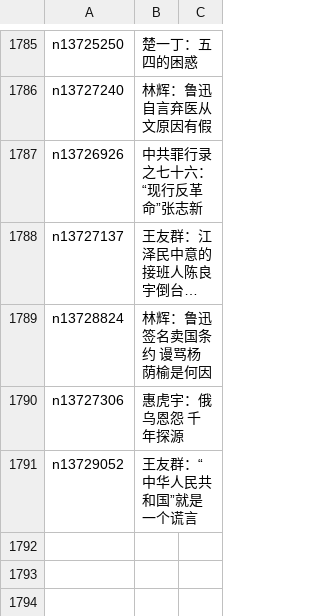
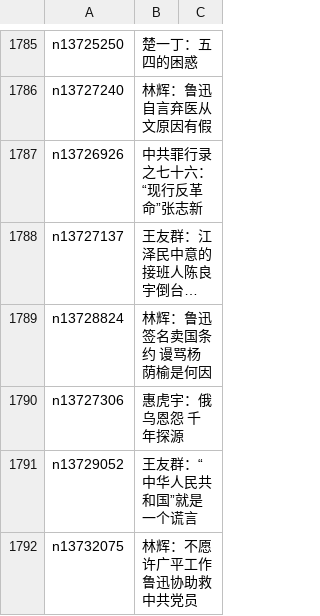
Before and after one commit to easy2view/epoch-comment, a CSV file: indexes/nsc1028.csv, drawn as a sheet; only a part is shown, gaps mark what is left out; long unchanged cells end in ….

```diff
--- a/indexes/nsc1028.csv
+++ b/indexes/nsc1028.csv
@@ -1791 +1791,2 @@ n13727306,惠虎宇：俄乌恩怨 千年探源
 n13729052,王友群：“中华人民共和国”就是一个谎言
+n13732075,林辉：不愿许广平工作 鲁迅协助救中共党员
```
Also changed, not shown: indexes/nsc1025.csv, indexes/nsc1035.csv, 19 other files.
